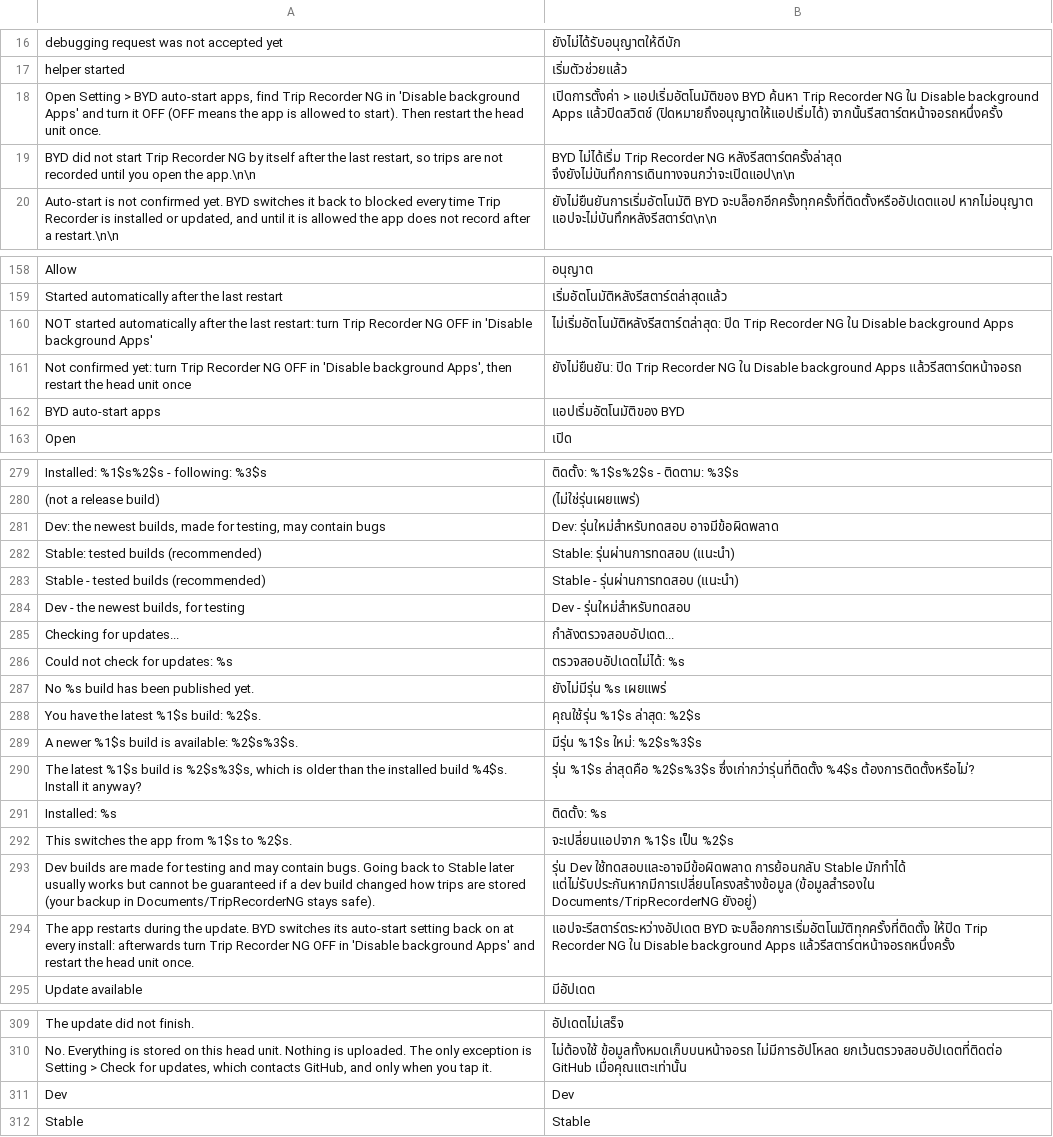
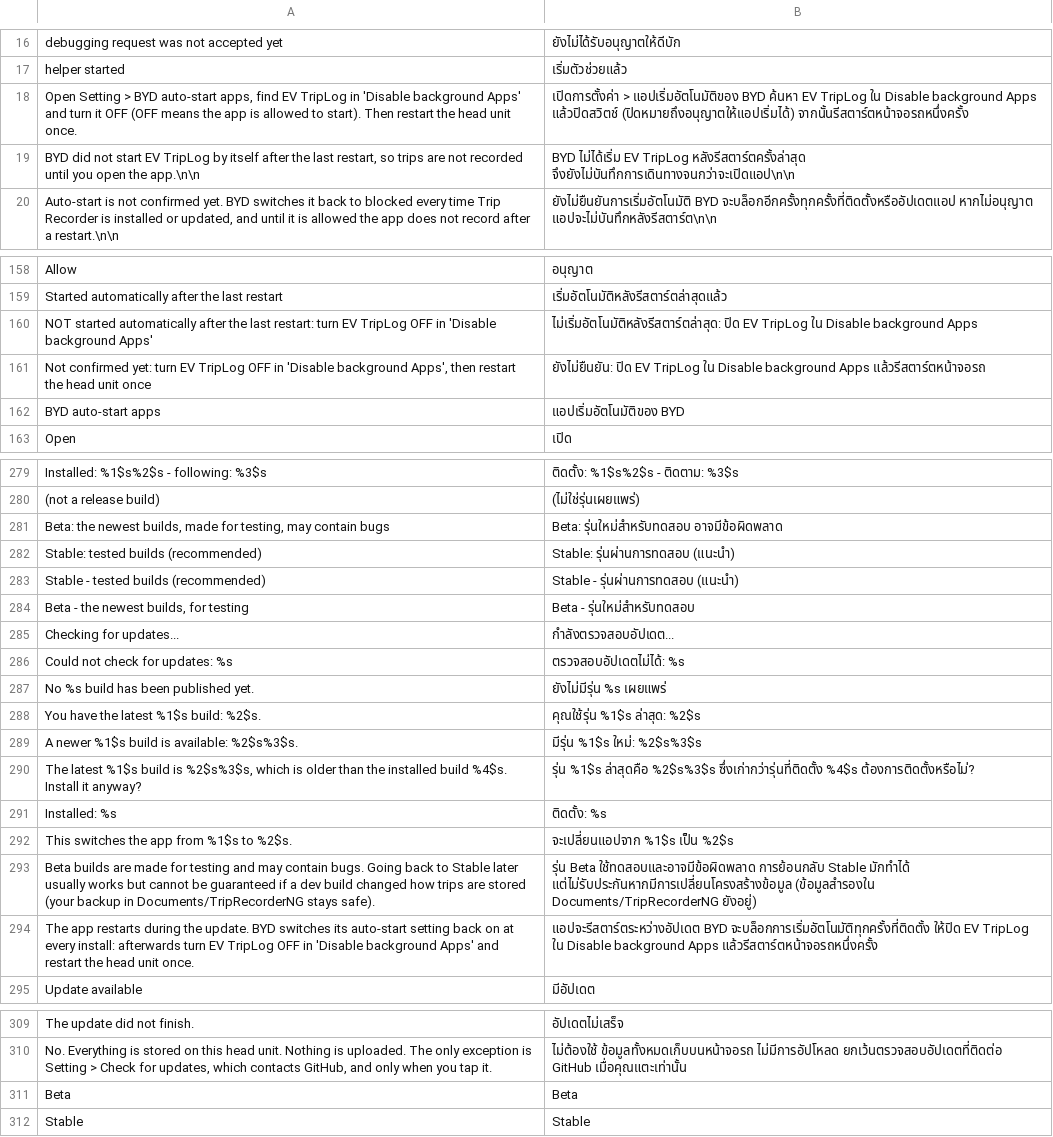
Before and after one commit to 0xsacool/Trip-Recorder-TH, a TSV file: assets/th.tsv, drawn as a sheet; only a part is shown, gaps mark what is left out; the diff covers the shown part only.

```diff
--- a/assets/th.tsv
+++ b/assets/th.tsv
@@ -17,4 +17,4 @@ debugging request was not accepted yet	ยังไม่ได้รับอ
 helper started	เริ่มตัวช่วยแล้ว
-Open Setting > BYD auto-start apps, find Trip Recorder NG in 'Disable background Apps' and turn it OFF (OFF means the app is allowed to start). Then restart the head unit once.	เปิดการตั้งค่า > แอปเริ่มอัตโนมัติของ BYD ค้นหา Trip Recorder NG ใน Disable background Apps แล้วปิดสวิตช์ (ปิดหมายถึงอนุญาตให้แอปเริ่มได้) จากนั้นรีสตาร์ตหน้าจอรถหนึ่งครั้ง
-BYD did not start Trip Recorder NG by itself after the last restart, so trips are not recorded until you open the app.\n\n	BYD ไม่ได้เริ่ม Trip Recorder NG หลังรีสตาร์ตครั้งล่าสุด จึงยังไม่บันทึกการเดินทางจนกว่าจะเปิดแอป\n\n
+Open Setting > BYD auto-start apps, find EV TripLog in 'Disable background Apps' and turn it OFF (OFF means the app is allowed to start). Then restart the head unit once.	เปิดการตั้งค่า > แอปเริ่มอัตโนมัติของ BYD ค้นหา EV TripLog ใน Disable background Apps แล้วปิดสวิตช์ (ปิดหมายถึงอนุญาตให้แอปเริ่มได้) จากนั้นรีสตาร์ตหน้าจอรถหนึ่งครั้ง
+BYD did not start EV TripLog by itself after the last restart, so trips are not recorded until you open the app.\n\n	BYD ไม่ได้เริ่ม EV TripLog หลังรีสตาร์ตครั้งล่าสุด จึงยังไม่บันทึกการเดินทางจนกว่าจะเปิดแอป\n\n
 Auto-start is not confirmed yet. BYD switches it back to blocked every time Trip Recorder is installed or updated, and until it is allowed the app does not record after a restart.\n\n	ยังไม่ยืนยันการเริ่มอัตโนมัติ BYD จะบล็อกอีกครั้งทุกครั้งที่ติดตั้งหรืออัปเดตแอป หากไม่อนุญาต แอปจะไม่บันทึกหลังรีสตาร์ต\n\n
@@ -159,4 +159,4 @@ Allow	อนุญาต
 Started automatically after the last restart	เริ่มอัตโนมัติหลังรีสตาร์ตล่าสุดแล้ว
-NOT started automatically after the last restart: turn Trip Recorder NG OFF in 'Disable background Apps'	ไม่เริ่มอัตโนมัติหลังรีสตาร์ตล่าสุด: ปิด Trip Recorder NG ใน Disable background Apps
-Not confirmed yet: turn Trip Recorder NG OFF in 'Disable background Apps', then restart the head unit once	ยังไม่ยืนยัน: ปิด Trip Recorder NG ใน Disable background Apps แล้วรีสตาร์ตหน้าจอรถ
+NOT started automatically after the last restart: turn EV TripLog OFF in 'Disable background Apps'	ไม่เริ่มอัตโนมัติหลังรีสตาร์ตล่าสุด: ปิด EV TripLog ใน Disable background Apps
+Not confirmed yet: turn EV TripLog OFF in 'Disable background Apps', then restart the head unit once	ยังไม่ยืนยัน: ปิด EV TripLog ใน Disable background Apps แล้วรีสตาร์ตหน้าจอรถ
 BYD auto-start apps	แอปเริ่มอัตโนมัติของ BYD
@@ -280,6 +280,6 @@ Installed: %1$s%2$s   -   following: %3$s	ติดตั้ง: %1$s%2$s   -
 (not a release build)	 (ไม่ใช่รุ่นเผยแพร่)
-Dev: the newest builds, made for testing, may contain bugs	Dev: รุ่นใหม่สำหรับทดสอบ อาจมีข้อผิดพลาด
+Beta: the newest builds, made for testing, may contain bugs	Beta: รุ่นใหม่สำหรับทดสอบ อาจมีข้อผิดพลาด
 Stable: tested builds (recommended)	Stable: รุ่นผ่านการทดสอบ (แนะนำ)
 Stable - tested builds (recommended)	Stable - รุ่นผ่านการทดสอบ (แนะนำ)
-Dev - the newest builds, for testing	Dev - รุ่นใหม่สำหรับทดสอบ
+Beta - the newest builds, for testing	Beta - รุ่นใหม่สำหรับทดสอบ
 Checking for updates...	กำลังตรวจสอบอัปเดต...
@@ -292,4 +292,4 @@ Installed: %s	ติดตั้ง: %s
 This switches the app from %1$s to %2$s.	จะเปลี่ยนแอปจาก %1$s เป็น %2$s
-Dev builds are made for testing and may contain bugs. Going back to Stable later usually works but cannot be guaranteed if a dev build changed how trips are stored (your backup in Documents/TripRecorderNG stays safe).	รุ่น Dev ใช้ทดสอบและอาจมีข้อผิดพลาด การย้อนกลับ Stable มักทำได้ แต่ไม่รับประกันหากมีการเปลี่ยนโครงสร้างข้อมูล (ข้อมูลสำรองใน Documents/TripRecorderNG ยังอยู่)
-The app restarts during the update. BYD switches its auto-start setting back on at every install: afterwards turn Trip Recorder NG OFF in 'Disable background Apps' and restart the head unit once.	แอปจะรีสตาร์ตระหว่างอัปเดต BYD จะบล็อกการเริ่มอัตโนมัติทุกครั้งที่ติดตั้ง ให้ปิด Trip Recorder NG ใน Disable background Apps แล้วรีสตาร์ตหน้าจอรถหนึ่งครั้ง
+Beta builds are made for testing and may contain bugs. Going back to Stable later usually works but cannot be guaranteed if a dev build changed how trips are stored (your backup in Documents/TripRecorderNG stays safe).	รุ่น Beta ใช้ทดสอบและอาจมีข้อผิดพลาด การย้อนกลับ Stable มักทำได้ แต่ไม่รับประกันหากมีการเปลี่ยนโครงสร้างข้อมูล (ข้อมูลสำรองใน Documents/TripRecorderNG ยังอยู่)
+The app restarts during the update. BYD switches its auto-start setting back on at every install: afterwards turn EV TripLog OFF in 'Disable background Apps' and restart the head unit once.	แอปจะรีสตาร์ตระหว่างอัปเดต BYD จะบล็อกการเริ่มอัตโนมัติทุกครั้งที่ติดตั้ง ให้ปิด EV TripLog ใน Disable background Apps แล้วรีสตาร์ตหน้าจอรถหนึ่งครั้ง
 Update available	มีอัปเดต
@@ -310,3 +310,3 @@ The update did not finish.	อัปเดตไม่เสร็จ
 No. Everything is stored on this head unit. Nothing is uploaded. The only exception is Setting > Check for updates, which contacts GitHub, and only when you tap it.	ไม่ต้องใช้ ข้อมูลทั้งหมดเก็บบนหน้าจอรถ ไม่มีการอัปโหลด ยกเว้นตรวจสอบอัปเดตที่ติดต่อ GitHub เมื่อคุณแตะเท่านั้น
-Dev	Dev
+Beta	Beta
 Stable	Stable
```
Also changed, not shown: 4 edited cells elsewhere in this file, assets/ar.tsv, assets/ru.tsv, 9 other files.
